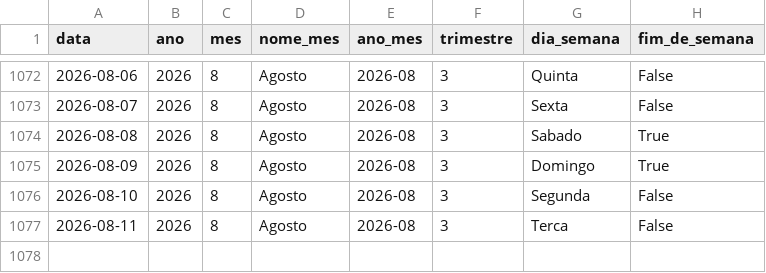
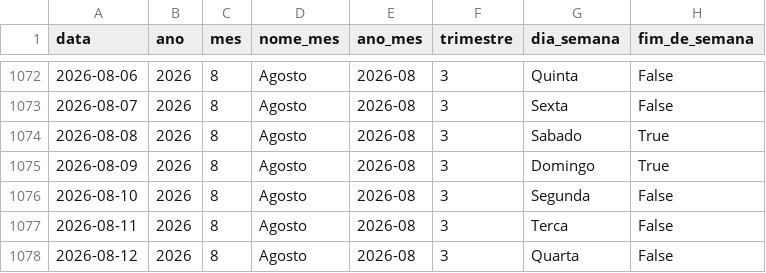
Before and after one commit to Bellmonte/port-gerador-dados, a CSV file: dados/comercial/dim_calendario.csv, drawn as a sheet; only a part is shown, gaps mark what is left out; the diff names each change by its address in the sheet, - before the commit and + after, or states it on an @@ line.

```diff
--- a/dados/comercial/dim_calendario.csv
+++ b/dados/comercial/dim_calendario.csv
+row 1078: 2026-08-12 | 2026 | 8 | Agosto | 2026-08 | 3 | Quarta | False
```
Also changed, not shown: 1 other file.
